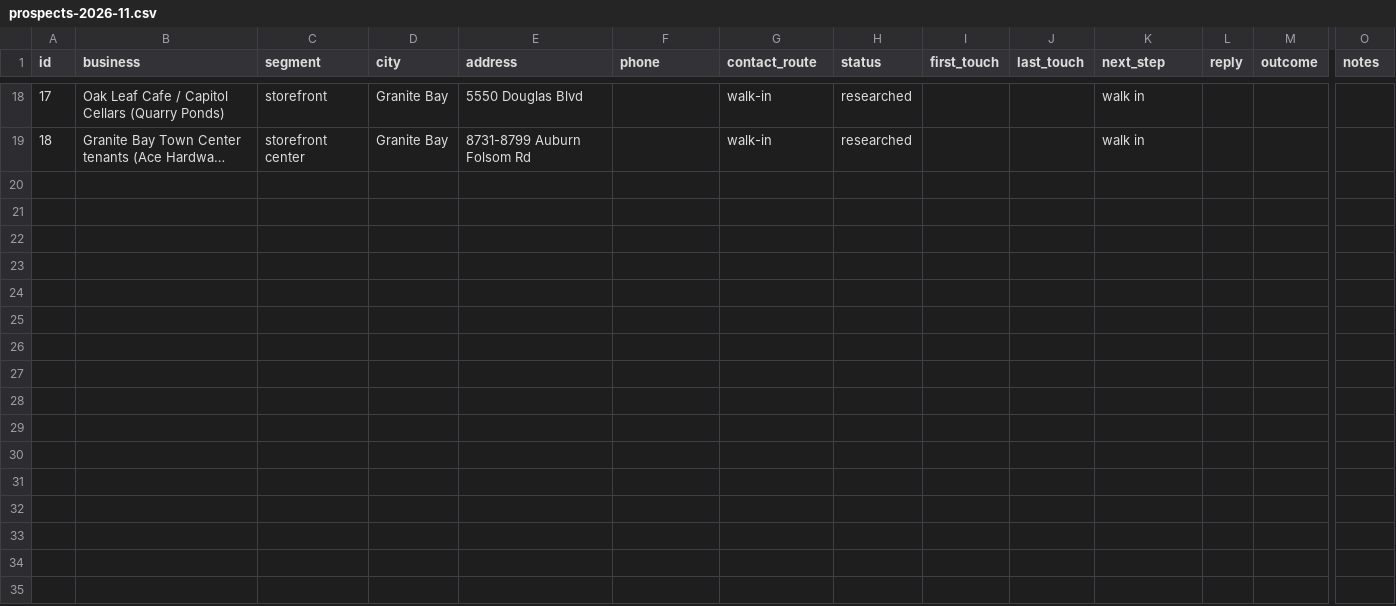
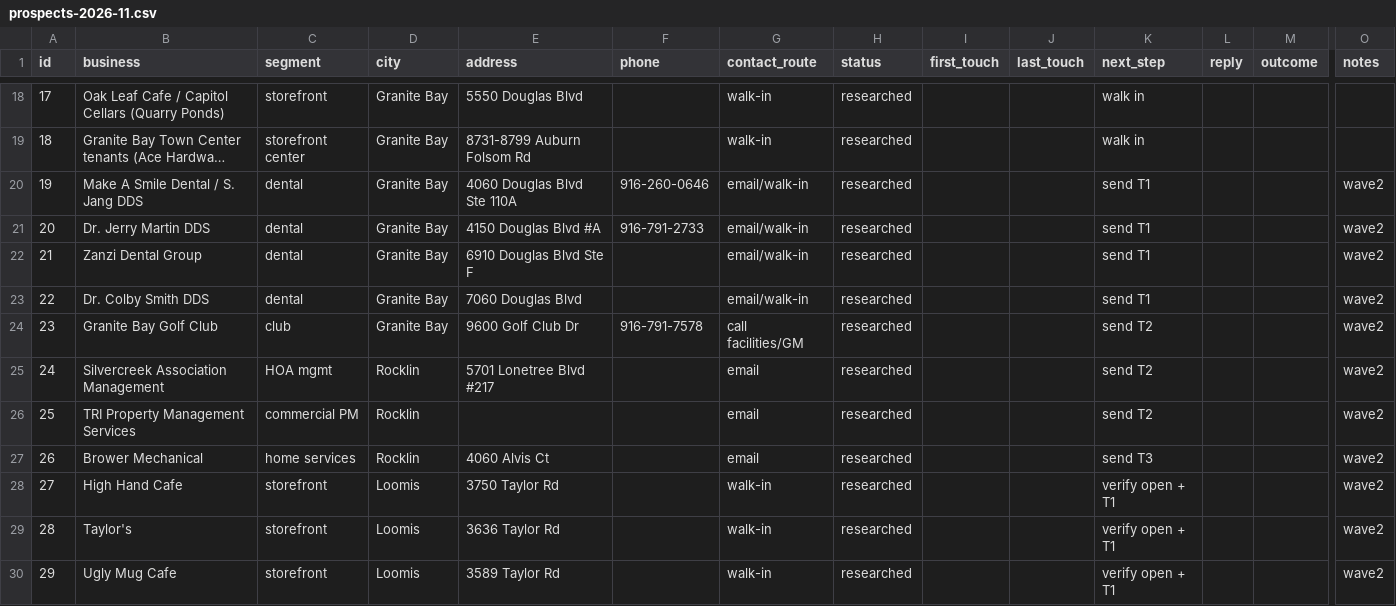
Before and after one commit to santanasuarez07-prog/flair-cleaning-co, a CSV file: marketing/outbound/prospects-2026-11.csv, drawn as a sheet; only a part is shown, gaps mark what is left out; long unchanged cells end in …; rows hold the shown columns only; the diff covers the shown part only; the diff names each change by its address in the sheet, - before the commit and + after, or states it on an @@ line.

```diff
--- a/marketing/outbound/prospects-2026-11.csv
+++ b/marketing/outbound/prospects-2026-11.csv
+row 20: 19 | Make A Smile Dental / S. Jang DDS | dental | Granite Bay | 4060 Douglas Blvd Ste 110A | 916-260-0646 | email/walk-in | researched |  |  | send T1 |  |  | wave2
+row 21: 20 | Dr. Jerry Martin DDS | dental | Granite Bay | 4150 Douglas Blvd #A | 916-791-2733 | email/walk-in | researched |  |  | send T1 |  |  | wave2
+row 22: 21 | Zanzi Dental Group | dental | Granite Bay | 6910 Douglas Blvd Ste F |  | email/walk-in | researched |  |  | send T1 |  |  | wave2
+row 23: 22 | Dr. Colby Smith DDS | dental | Granite Bay | 7060 Douglas Blvd |  | email/walk-in | researched |  |  | send T1 |  |  | wave2
+row 24: 23 | Granite Bay Golf Club | club | Granite Bay | 9600 Golf Club Dr | 916-791-7578 | call facilities/GM | researched |  |  | send T2 |  |  | wave2
+row 25: 24 | Silvercreek Association Management | HOA mgmt | Rocklin | 5701 Lonetree Blvd #217 |  | email | researched |  |  | send T2 |  |  | wave2
+row 26: 25 | TRI Property Management Services | commercial PM | Rocklin |  |  | email | researched |  |  | send T2 |  |  | wave2
+row 27: 26 | Brower Mechanical | home services | Rocklin | 4060 Alvis Ct |  | email | researched |  |  | send T3 |  |  | wave2
+row 28: 27 | High Hand Cafe | storefront | Loomis | 3750 Taylor Rd |  | walk-in | researched |  |  | verify open + T1 |  |  | wave2
+row 29: 28 | Taylor's | storefront | Loomis | 3636 Taylor Rd |  | walk-in | researched |  |  | verify open + T1 |  |  | wave2
+row 30: 29 | Ugly Mug Cafe | storefront | Loomis | 3589 Taylor Rd |  | walk-in | researched |  |  | verify open + T1 |  |  | wave2
```
Also changed, not shown: 10 added rows elsewhere in this file, 1 other file.
